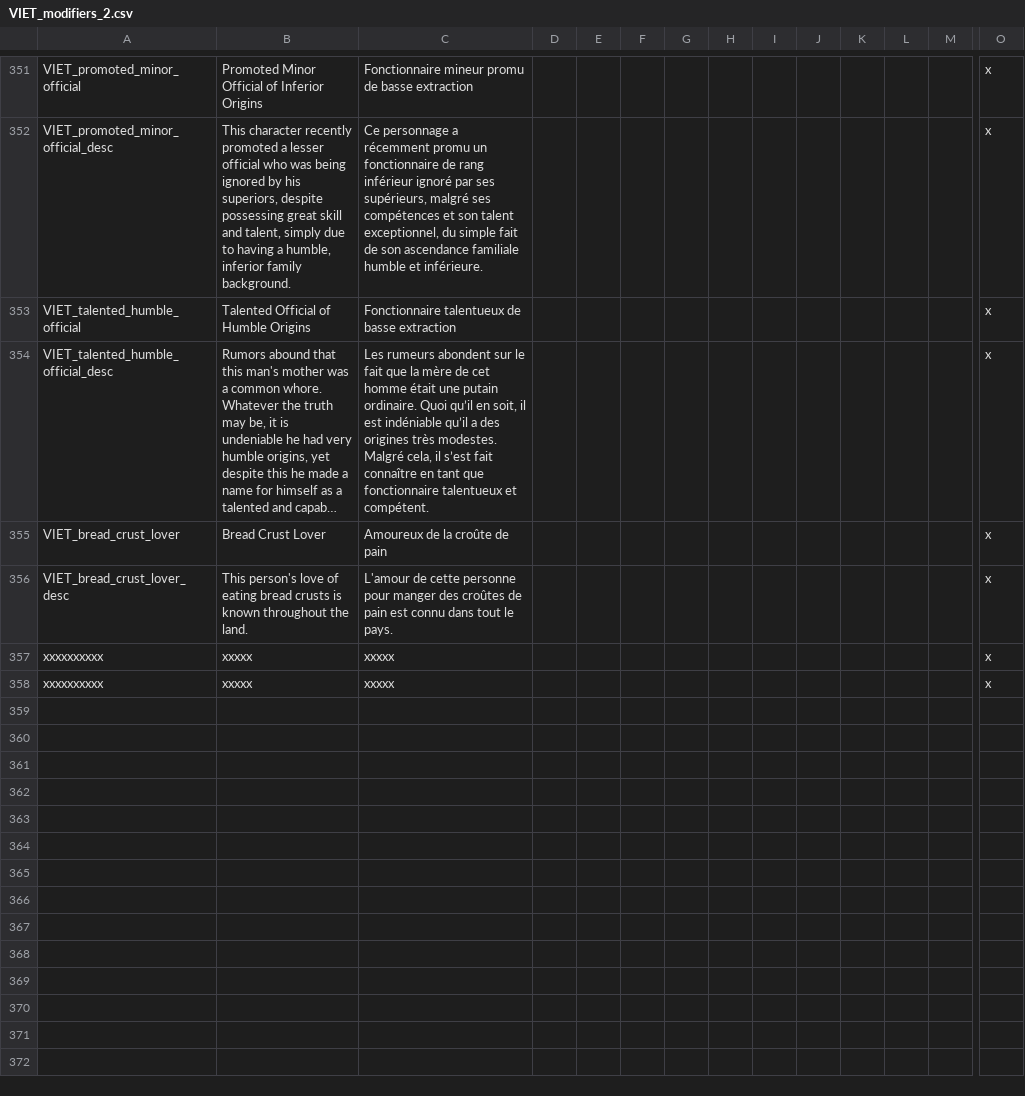
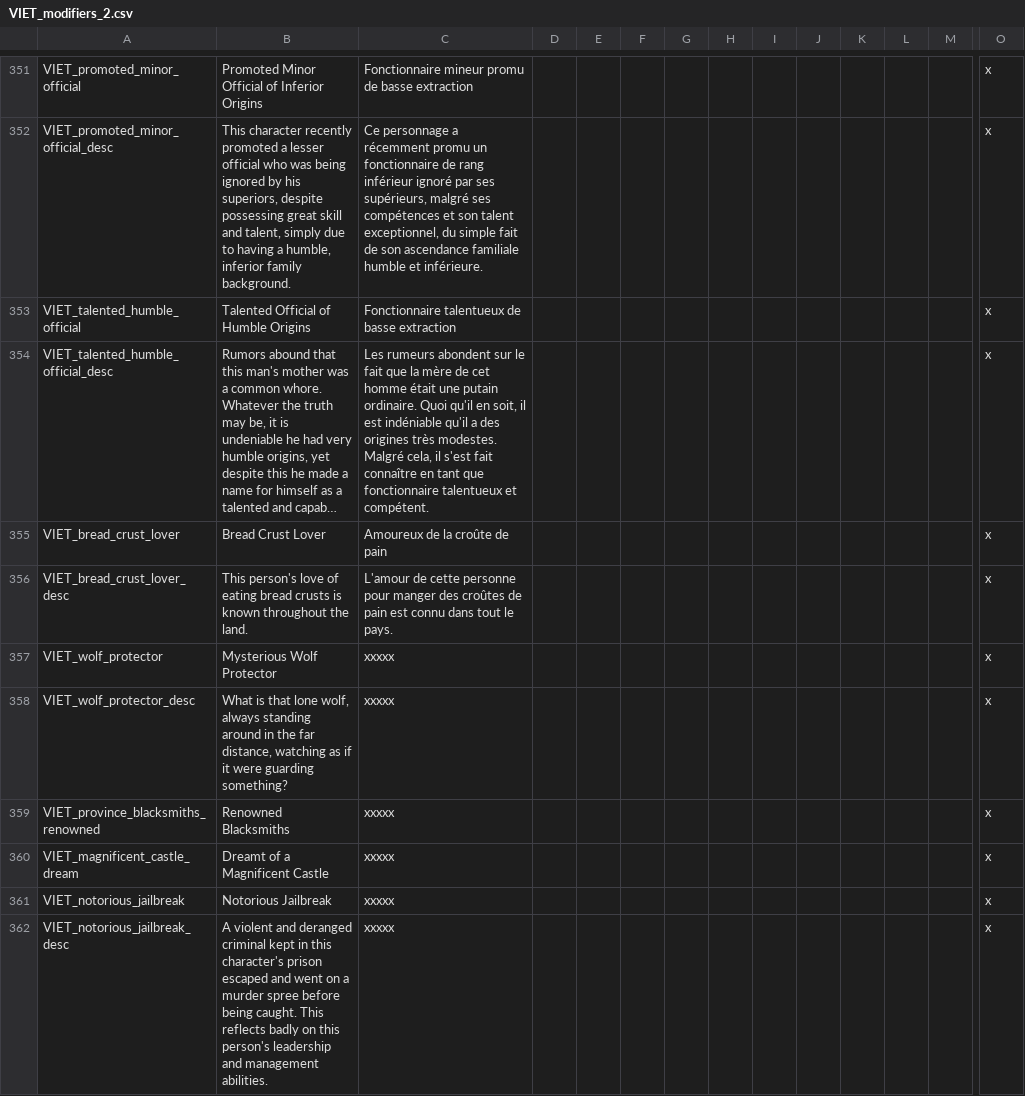
Before and after one commit to cybrxkhan/VIET-Events-Reborn, a CSV file: VIET Events/localisation/VIET_modifiers_2.csv, drawn as a sheet; only a part is shown, gaps mark what is left out; the shorter side is filled out with more unchanged rows; long unchanged cells end in …; rows hold the shown columns only; the diff covers the shown part only; the diff names each change by its address in the sheet, - before the commit and + after, or states it on an @@ line.

```diff
--- a/VIET Events/localisation/VIET_modifiers_2.csv
+++ b/VIET Events/localisation/VIET_modifiers_2.csv
-C354: …ordinaire. Quoi qu’il en soit, il est indéniable qu’il a des origines très modestes. Malgré cela, il s’est fait connaître…
+C354: …ordinaire. Quoi qu'il en soit, il est indéniable qu'il a des origines très modestes. Malgré cela, il s'est fait connaître…
-A357: xxxxxxxxxx
+A357: VIET_wolf_protector
-B357: xxxxx
+B357: Mysterious Wolf Protector
+row 358: VIET_wolf_protector_desc | What is that lone wolf, always standing around in the far distance, watching as if it were guarding something? | xxxxx |  |  |  |  |  |  |  |  |  |  | x
+row 359: VIET_province_blacksmiths_renowned | Renowned Blacksmiths | xxxxx |  |  |  |  |  |  |  |  |  |  | x
+row 360: VIET_magnificent_castle_dream | Dreamt of a Magnificent Castle | xxxxx |  |  |  |  |  |  |  |  |  |  | x
+row 361: VIET_notorious_jailbreak | Notorious Jailbreak | xxxxx |  |  |  |  |  |  |  |  |  |  | x
+row 362: VIET_notorious_jailbreak_desc | A violent and deranged criminal kept in this character's prison escaped and went on a murder spree before being caught. This reflects badly on this person's leadership and management abilities. | xxxxx |  |  |  |  |  |  |  |  |  |  | x
```
Also changed, not shown: 8 added rows and 19 edited cells elsewhere in this file, VIET Events/localisation/VIET_artifact_events.csv, VIET Events/localisation/VIET_artifacts.csv, 37 other files.
